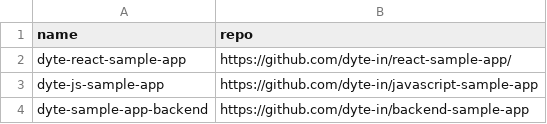
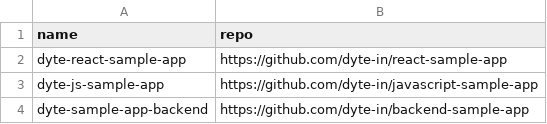
Before and after one commit to SVijayB/NPM-package-updater, a CSV file: example/verify_file.csv, drawn as a sheet.

```diff
--- a/example/verify_file.csv
+++ b/example/verify_file.csv
@@ -1,3 +1,3 @@
 name,repo
-dyte-react-sample-app,https://github.com/dyte-in/react-sample-app/
+dyte-react-sample-app,https://github.com/dyte-in/react-sample-app
 dyte-js-sample-app,https://github.com/dyte-in/javascript-sample-app
```
Also changed, not shown: 9 other files.
